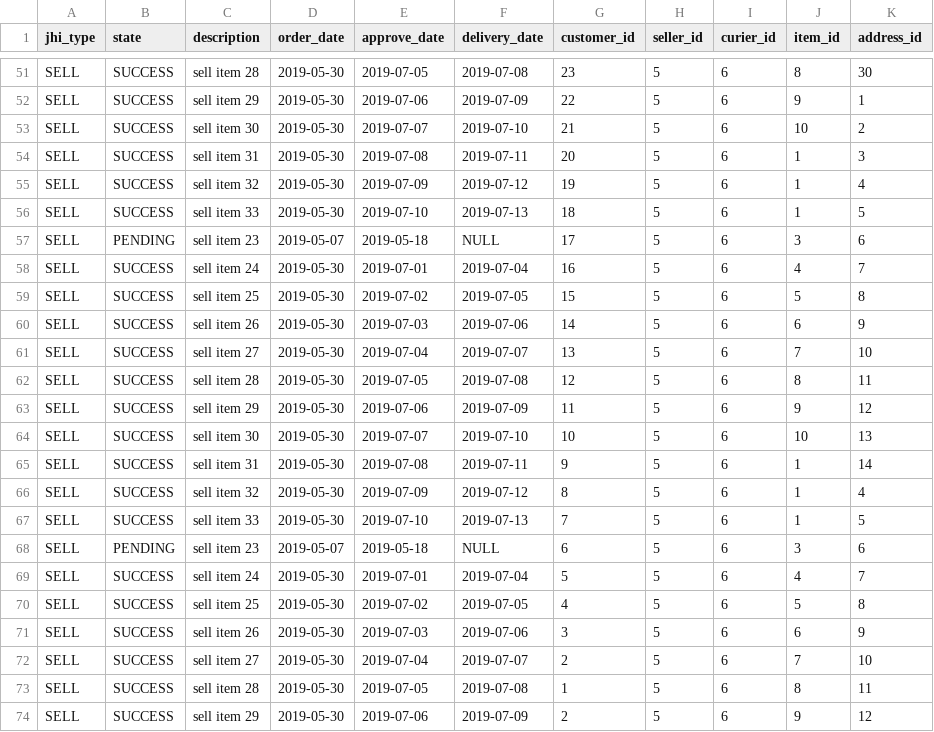
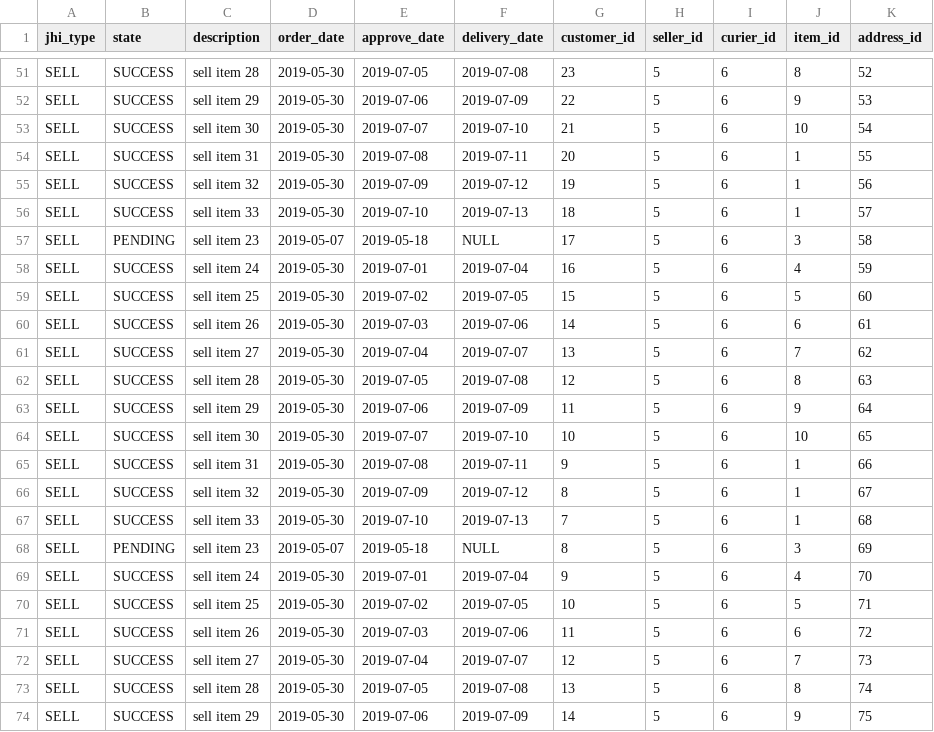
Before and after one commit to wangxinxx/TechShop, a CSV file: src/main/resources/config/liquibase/operations.csv, drawn as a sheet; only a part is shown, gaps mark what is left out; the diff covers the shown part only; the diff names each change by its address in the sheet, - before the commit and + after, or states it on an @@ line.

```diff
--- a/src/main/resources/config/liquibase/operations.csv
+++ b/src/main/resources/config/liquibase/operations.csv
-K51 (address_id): 30
+K51 (address_id): 52
-K52 (address_id): 1
+K52 (address_id): 53
-K53 (address_id): 2
+K53 (address_id): 54
-K54 (address_id): 3
+K54 (address_id): 55
-K55 (address_id): 4
+K55 (address_id): 56
-K56 (address_id): 5
+K56 (address_id): 57
-K57 (address_id): 6
+K57 (address_id): 58
-K58 (address_id): 7
+K58 (address_id): 59
-K59 (address_id): 8
+K59 (address_id): 60
-K60 (address_id): 9
+K60 (address_id): 61
-K61 (address_id): 10
+K61 (address_id): 62
-K62 (address_id): 11
+K62 (address_id): 63
-K63 (address_id): 12
+K63 (address_id): 64
-K64 (address_id): 13
+K64 (address_id): 65
-K65 (address_id): 14
+K65 (address_id): 66
-K66 (address_id): 4
+K66 (address_id): 67
-K67 (address_id): 5
+K67 (address_id): 68
-G68 (customer_id): 6
+G68 (customer_id): 8
-K68 (address_id): 6
+K68 (address_id): 69
-G69 (customer_id): 5
+G69 (customer_id): 9
-K69 (address_id): 7
+K69 (address_id): 70
-G70 (customer_id): 4
+G70 (customer_id): 10
-K70 (address_id): 8
+K70 (address_id): 71
-G71 (customer_id): 3
+G71 (customer_id): 11
-K71 (address_id): 9
+K71 (address_id): 72
-G72 (customer_id): 2
+G72 (customer_id): 12
-K72 (address_id): 10
+K72 (address_id): 73
-G73 (customer_id): 1
+G73 (customer_id): 13
-K73 (address_id): 11
+K73 (address_id): 74
-G74 (customer_id): 2
+G74 (customer_id): 14
-K74 (address_id): 12
+K74 (address_id): 75
```
Also changed, not shown: 60 edited cells elsewhere in this file, src/main/resources/config/liquibase/addresses.csv, 2 other files.
